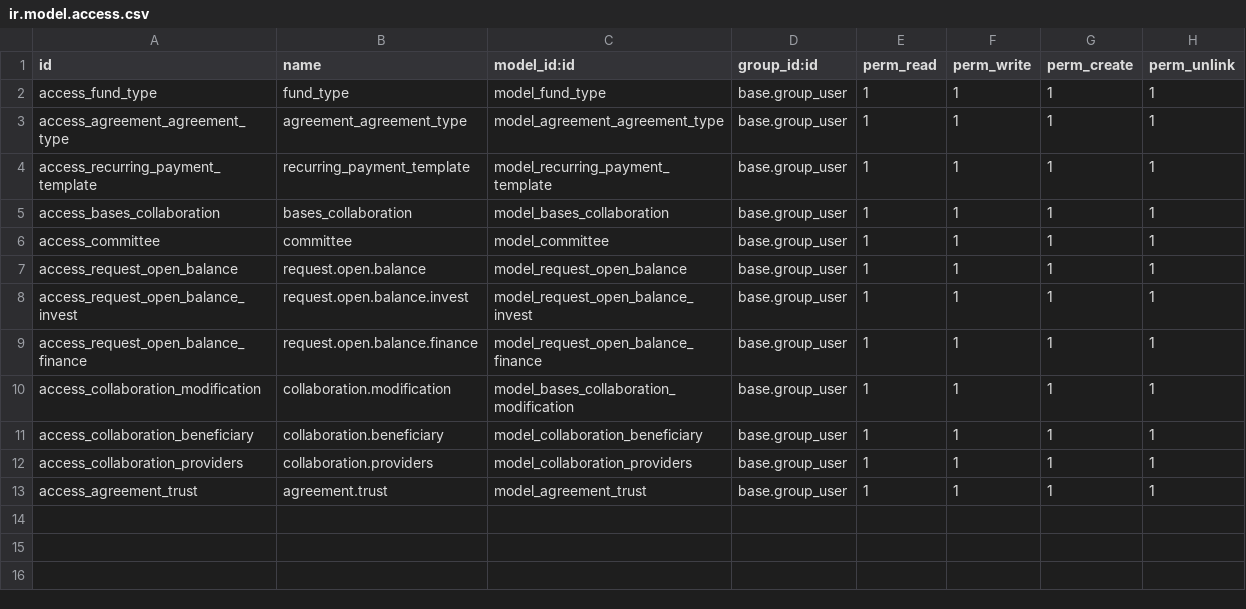
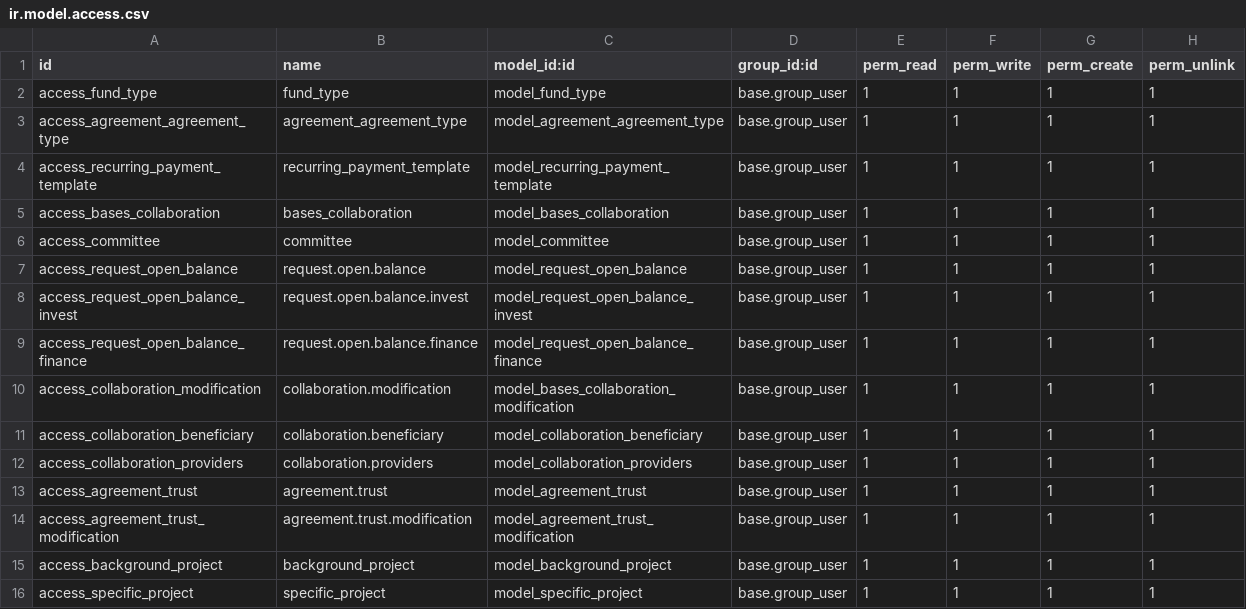
Before and after one commit to Mit-Mut/UNAM-TEST, a CSV file: jt_agreement/security/ir.model.access.csv, drawn as a sheet; the diff names each change by its address in the sheet, - before the commit and + after, or states it on an @@ line.

Commit message:
[ADD]Added new point for agreement document : 4.1 to 4.5 and started with point 5.

```diff
--- a/jt_agreement/security/ir.model.access.csv
+++ b/jt_agreement/security/ir.model.access.csv
+row 14: access_agreement_trust_modification | agreement.trust.modification | model_agreement_trust_modification | base.group_user | 1 | 1 | 1 | 1
+row 15: access_background_project | background_project | model_background_project | base.group_user | 1 | 1 | 1 | 1
+row 16: access_specific_project | specific_project | model_specific_project | base.group_user | 1 | 1 | 1 | 1
```
Also changed, not shown: 15 other files.
